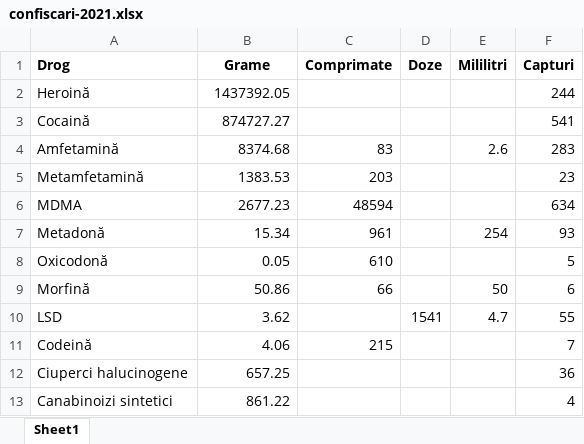
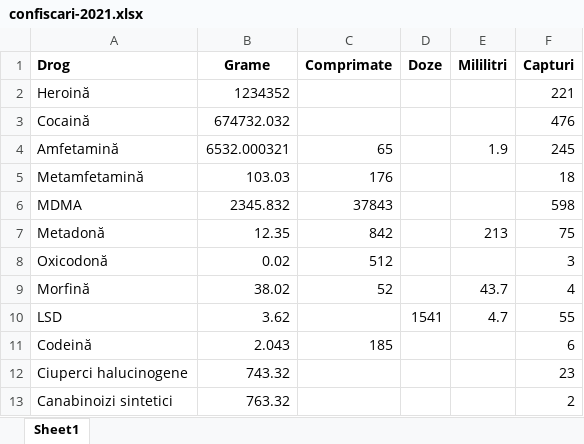
Before and after one commit to GeorgeDenis/Rodx-Romanian-Drug-Explorer, an Excel workbook: src/api/utils/statistici/confiscari-2021.xlsx, sheet Sheet1, drawn as a sheet; only a part is shown; values as stored, in another font and other column widths than the file's, no borders; the diff covers the shown part only; the diff names each change by its address in the sheet, - before the commit and + after, or states it on an @@ line.

```diff
--- a/src/api/utils/statistici/confiscari-2021.xlsx (sheet Sheet1)
+++ b/src/api/utils/statistici/confiscari-2021.xlsx (sheet Sheet1)
-B2 (Grame): 1437392.05
+B2 (Grame): 1234352
-F2 (Capturi): 244
+F2 (Capturi): 221
-B3 (Grame): 874727.27
+B3 (Grame): 674732.032
-F3 (Capturi): 541
+F3 (Capturi): 476
-B4 (Grame): 8374.68
+B4 (Grame): 6532.000321
-C4 (Comprimate): 83
+C4 (Comprimate): 65
-E4 (Mililitri): 2.6
+E4 (Mililitri): 1.9
-F4 (Capturi): 283
+F4 (Capturi): 245
-B5 (Grame): 1383.53
+B5 (Grame): 103.03
-C5 (Comprimate): 203
+C5 (Comprimate): 176
-F5 (Capturi): 23
+F5 (Capturi): 18
-B6 (Grame): 2677.23
+B6 (Grame): 2345.832
-C6 (Comprimate): 48594
+C6 (Comprimate): 37843
-F6 (Capturi): 634
+F6 (Capturi): 598
-B7 (Grame): 15.34
+B7 (Grame): 12.35
-C7 (Comprimate): 961
+C7 (Comprimate): 842
-E7 (Mililitri): 254
+E7 (Mililitri): 213
-F7 (Capturi): 93
+F7 (Capturi): 75
-B8 (Grame): 0.05
+B8 (Grame): 0.02
-C8 (Comprimate): 610
+C8 (Comprimate): 512
-F8 (Capturi): 5
+F8 (Capturi): 3
-B9 (Grame): 50.86
+B9 (Grame): 38.02
-C9 (Comprimate): 66
+C9 (Comprimate): 52
-E9 (Mililitri): 50
+E9 (Mililitri): 43.7
-F9 (Capturi): 6
+F9 (Capturi): 4
-B11 (Grame): 4.06
+B11 (Grame): 2.043
-C11 (Comprimate): 215
+C11 (Comprimate): 185
-F11 (Capturi): 7
+F11 (Capturi): 6
-B12 (Grame): 657.25
+B12 (Grame): 743.32
-F12 (Capturi): 36
+F12 (Capturi): 23
-B13 (Grame): 861.22
+B13 (Grame): 763.32
-F13 (Capturi): 4
+F13 (Capturi): 2
```
Also changed, not shown: 42 edited cells elsewhere in this sheet, 9 other files.
